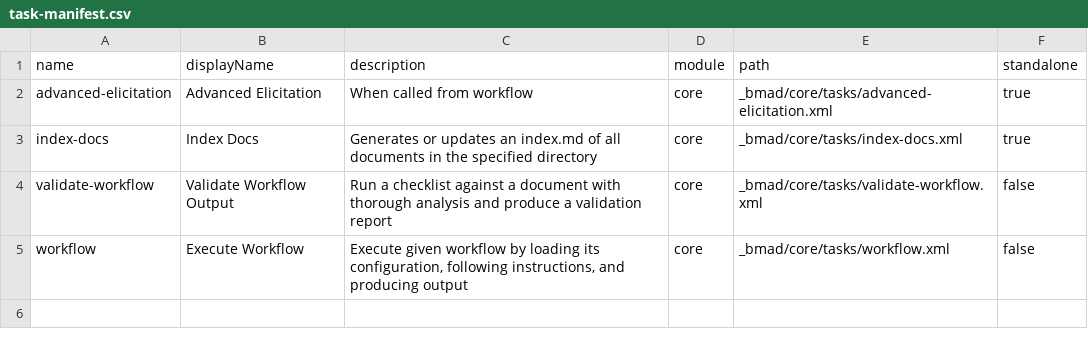
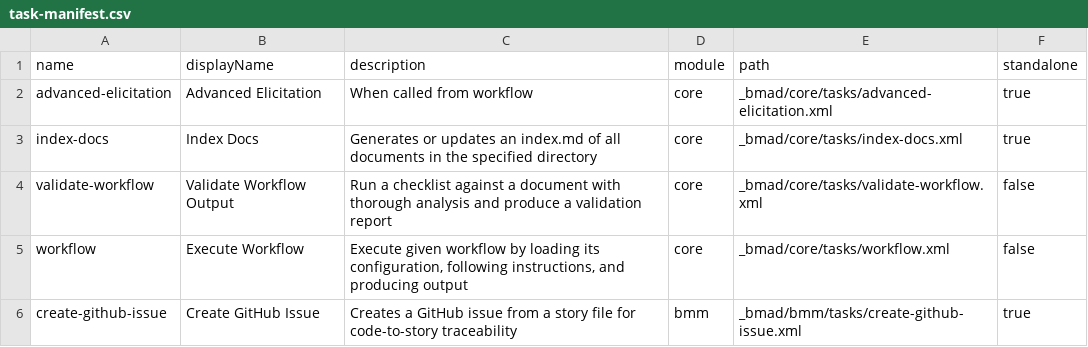
Before and after one commit to jltournay/farmer-power-platform, a CSV file: _bmad/_config/task-manifest.csv, drawn as a sheet.

Commit message:
Change dev story workflow creation to create github issue and link the commit to the issue

```diff
--- a/_bmad/_config/task-manifest.csv
+++ b/_bmad/_config/task-manifest.csv
@@ -5 +5,2 @@ name,displayName,description,module,path,standalone
 "workflow","Execute Workflow","Execute given workflow by loading its configuration, following instructions, and producing output","core","_bmad/core/tasks/workflow.xml","false"
+"create-github-issue","Create GitHub Issue","Creates a GitHub issue from a story file for code-to-story traceability","bmm","_bmad/bmm/tasks/create-github-issue.xml","true"
```
Also changed, not shown: 5 other files.
